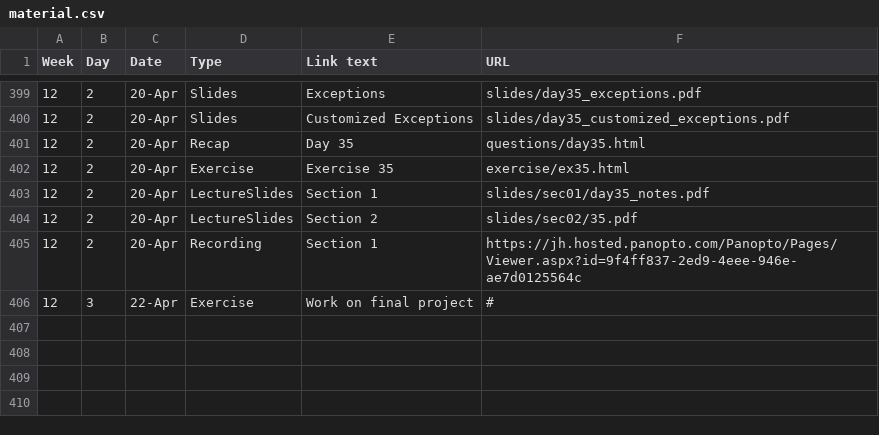
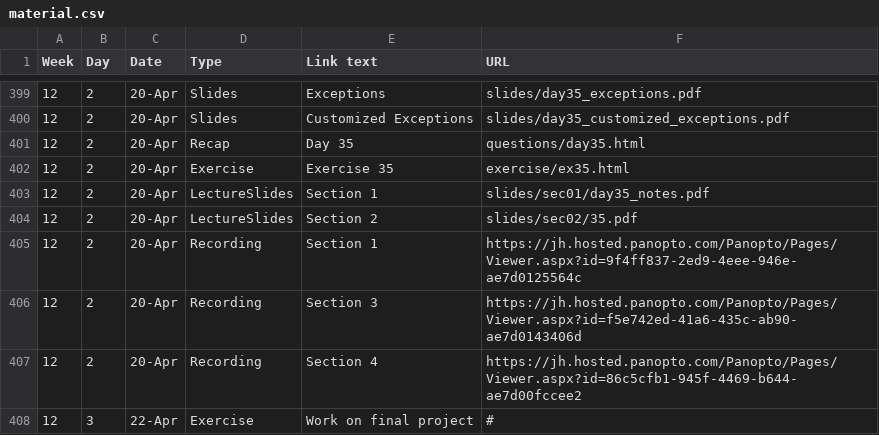
Before and after one commit to jhu-ip/cs220-s22, a CSV file: material.csv, drawn as a sheet; only a part is shown, gaps mark what is left out; the diff names each change by its address in the sheet, - before the commit and + after, or states it on an @@ line.

Commit message:
added recordings for wed apr 20 sections 03 and 04

```diff
--- a/material.csv
+++ b/material.csv
+row 406: 12 | 2 | 20-Apr | Recording | Section 3 | https://jh.hosted.panopto.com/Panopto/Pages/Viewer.aspx?id=f5e742ed-41a6-435c-ab90-ae7d0143406d
+row 407: 12 | 2 | 20-Apr | Recording | Section 4 | https://jh.hosted.panopto.com/Panopto/Pages/Viewer.aspx?id=86c5cfb1-945f-4469-b644-ae7d00fccee2
```
Also changed, not shown: 1 other file.
